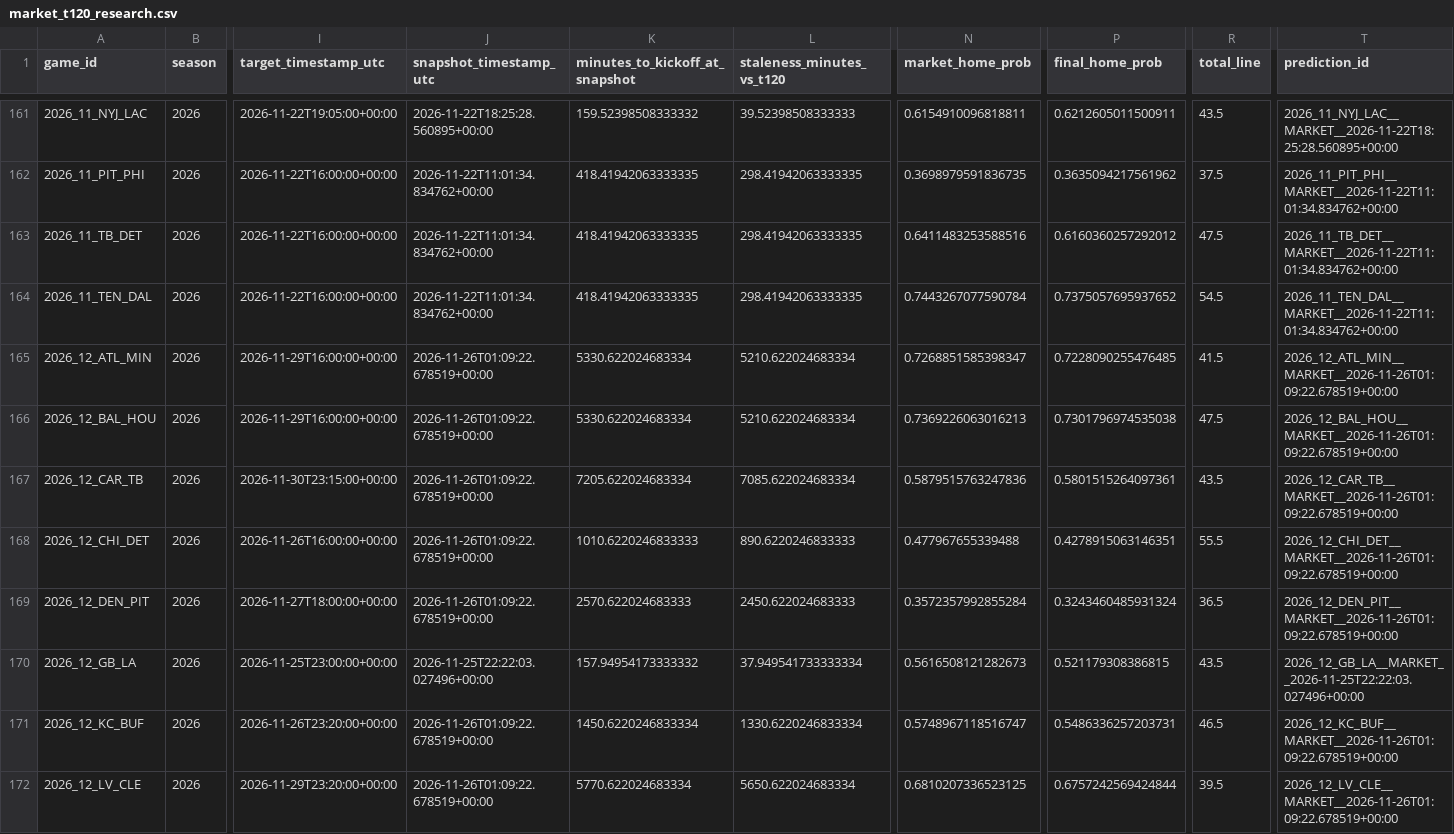
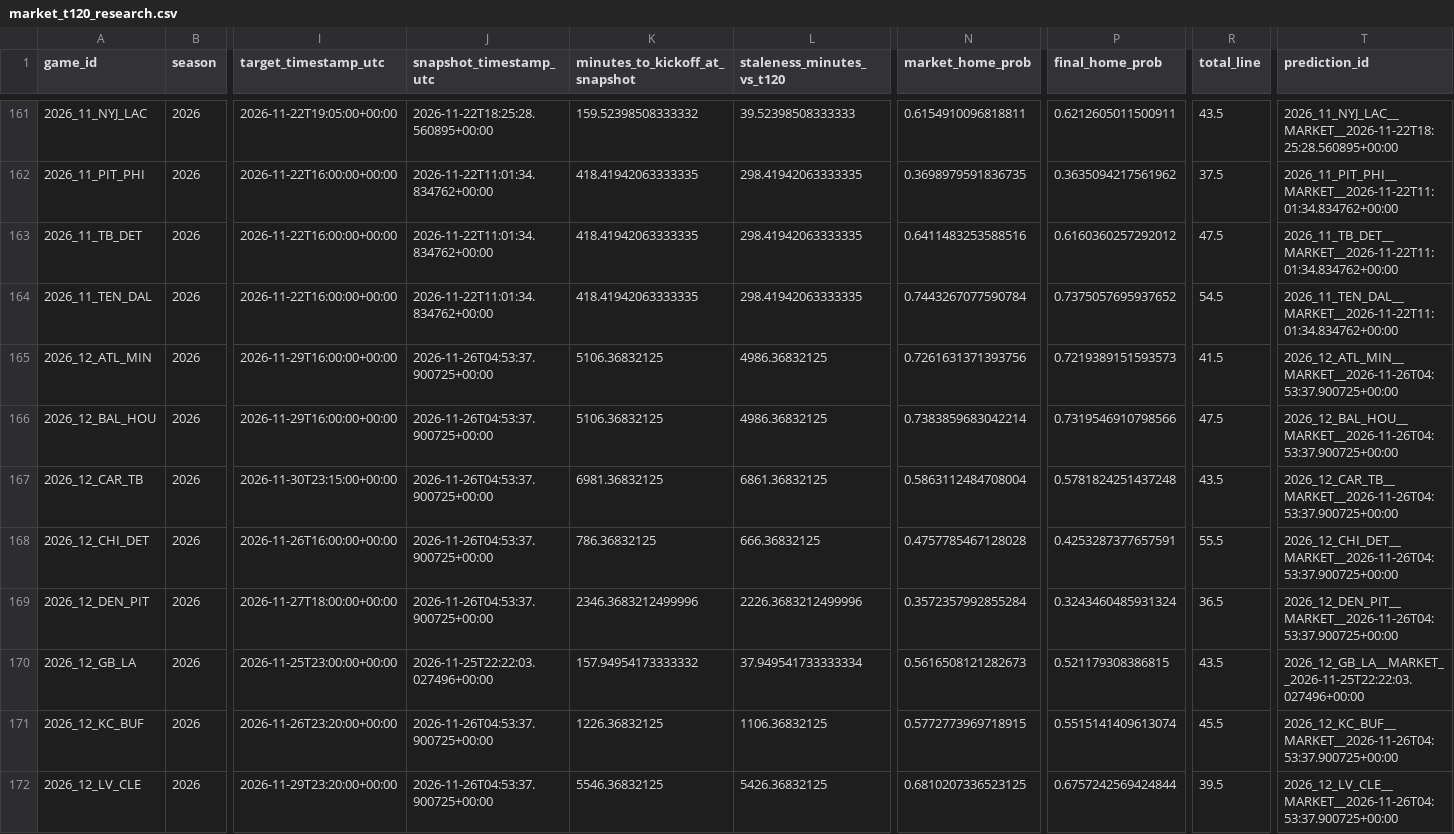
Before and after one commit to levine26/nfl-forecast-model, a CSV file: outputs/market_t120_research.csv, drawn as a sheet; only a part is shown, gaps mark what is left out; the diff covers the shown part only; the diff names each change by its address in the sheet, - before the commit and + after, or states it on an @@ line.

```diff
--- a/outputs/market_t120_research.csv
+++ b/outputs/market_t120_research.csv
-J165:J169 (snapshot_timestamp_utc): 2026-11-26T01:09:22.678519+00:00
+J165:J169 (snapshot_timestamp_utc): 2026-11-26T04:53:37.900725+00:00
-K165:K166 (minutes_to_kickoff_at_snapshot): 5330.622024683334
+K165:K166 (minutes_to_kickoff_at_snapshot): 5106.36832125
-L165:L166 (staleness_minutes_vs_t120): 5210.622024683334
+L165:L166 (staleness_minutes_vs_t120): 4986.36832125
-N165 (market_home_prob): 0.7268851585398347
+N165 (market_home_prob): 0.7261631371393756
-P165 (final_home_prob): 0.7228090255476485
+P165 (final_home_prob): 0.7219389151593573
-T165 (prediction_id): 2026_12_ATL_MIN__MARKET__2026-11-26T01:09:22.678519+00:00
+T165 (prediction_id): 2026_12_ATL_MIN__MARKET__2026-11-26T04:53:37.900725+00:00
-N166 (market_home_prob): 0.7369226063016213
+N166 (market_home_prob): 0.7383859683042214
-P166 (final_home_prob): 0.7301796974535038
+P166 (final_home_prob): 0.7319546910798566
-T166 (prediction_id): 2026_12_BAL_HOU__MARKET__2026-11-26T01:09:22.678519+00:00
+T166 (prediction_id): 2026_12_BAL_HOU__MARKET__2026-11-26T04:53:37.900725+00:00
-K167 (minutes_to_kickoff_at_snapshot): 7205.622024683334
+K167 (minutes_to_kickoff_at_snapshot): 6981.36832125
-L167 (staleness_minutes_vs_t120): 7085.622024683334
+L167 (staleness_minutes_vs_t120): 6861.36832125
-N167 (market_home_prob): 0.5879515763247836
+N167 (market_home_prob): 0.5863112484708004
-P167 (final_home_prob): 0.5801515264097361
+P167 (final_home_prob): 0.5781824251437248
-T167 (prediction_id): 2026_12_CAR_TB__MARKET__2026-11-26T01:09:22.678519+00:00
+T167 (prediction_id): 2026_12_CAR_TB__MARKET__2026-11-26T04:53:37.900725+00:00
-K168 (minutes_to_kickoff_at_snapshot): 1010.6220246833333
+K168 (minutes_to_kickoff_at_snapshot): 786.36832125
-L168 (staleness_minutes_vs_t120): 890.6220246833333
+L168 (staleness_minutes_vs_t120): 666.36832125
-N168 (market_home_prob): 0.477967655339488
+N168 (market_home_prob): 0.4757785467128028
-P168 (final_home_prob): 0.4278915063146351
+P168 (final_home_prob): 0.4253287377657591
-T168 (prediction_id): 2026_12_CHI_DET__MARKET__2026-11-26T01:09:22.678519+00:00
+T168 (prediction_id): 2026_12_CHI_DET__MARKET__2026-11-26T04:53:37.900725+00:00
-K169 (minutes_to_kickoff_at_snapshot): 2570.622024683333
+K169 (minutes_to_kickoff_at_snapshot): 2346.3683212499996
-L169 (staleness_minutes_vs_t120): 2450.622024683333
+L169 (staleness_minutes_vs_t120): 2226.3683212499996
-T169 (prediction_id): 2026_12_DEN_PIT__MARKET__2026-11-26T01:09:22.678519+00:00
+T169 (prediction_id): 2026_12_DEN_PIT__MARKET__2026-11-26T04:53:37.900725+00:00
-J171:J172 (snapshot_timestamp_utc): 2026-11-26T01:09:22.678519+00:00
+J171:J172 (snapshot_timestamp_utc): 2026-11-26T04:53:37.900725+00:00
-K171 (minutes_to_kickoff_at_snapshot): 1450.6220246833334
+K171 (minutes_to_kickoff_at_snapshot): 1226.36832125
-L171 (staleness_minutes_vs_t120): 1330.6220246833334
+L171 (staleness_minutes_vs_t120): 1106.36832125
-N171 (market_home_prob): 0.5748967118516747
+N171 (market_home_prob): 0.5772773969718915
-P171 (final_home_prob): 0.5486336257203731
+P171 (final_home_prob): 0.5515141409613074
-R171 (total_line): 46.5
+R171 (total_line): 45.5
-T171 (prediction_id): 2026_12_KC_BUF__MARKET__2026-11-26T01:09:22.678519+00:00
+T171 (prediction_id): 2026_12_KC_BUF__MARKET__2026-11-26T04:53:37.900725+00:00
-K172 (minutes_to_kickoff_at_snapshot): 5770.622024683334
+K172 (minutes_to_kickoff_at_snapshot): 5546.36832125
-L172 (staleness_minutes_vs_t120): 5650.622024683334
+L172 (staleness_minutes_vs_t120): 5426.36832125
-T172 (prediction_id): 2026_12_LV_CLE__MARKET__2026-11-26T01:09:22.678519+00:00
+T172 (prediction_id): 2026_12_LV_CLE__MARKET__2026-11-26T04:53:37.900725+00:00
```
Also changed, not shown: 51 edited cells elsewhere in this file, outputs/this_week.csv, 2 other files.
